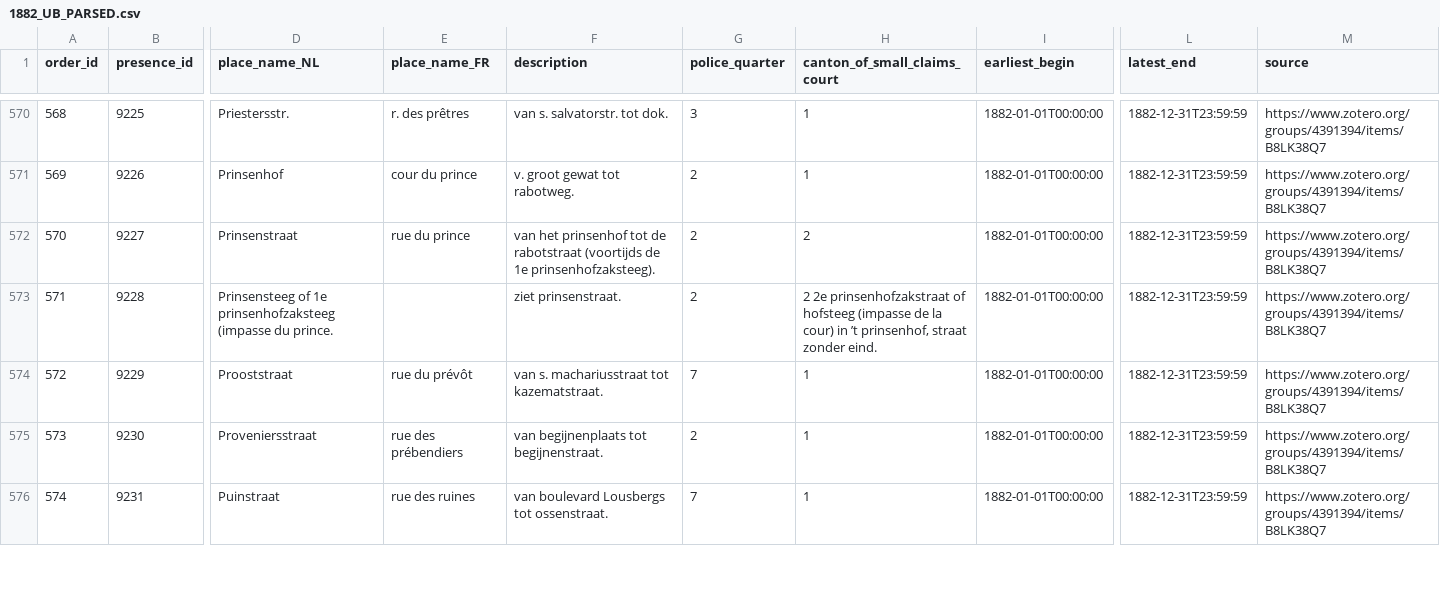
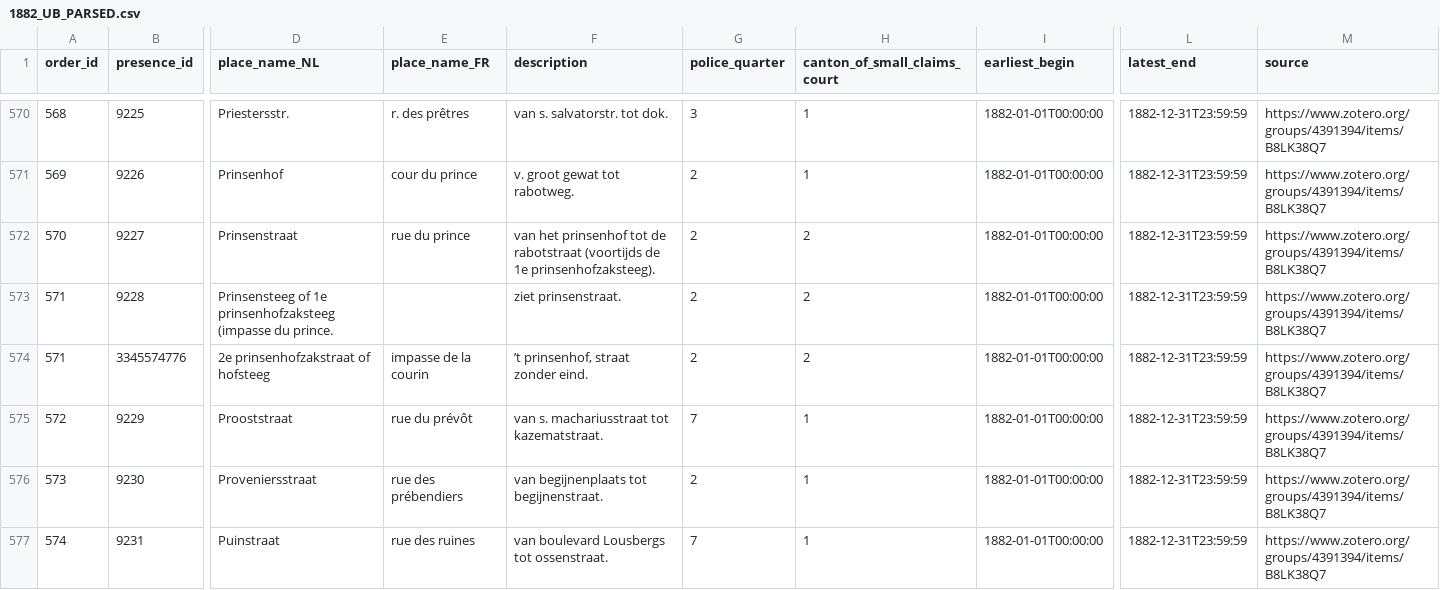
Before and after one commit to VincentDucatteeuw/Ghent-Gazetteer, a CSV file: data/derived/place observations/Wegwijzers der Stad Gent/Street indexes/1882_UB_PARSED.csv, drawn as a sheet; only a part is shown, gaps mark what is left out; rows hold the shown columns only; the diff names each change by its address in the sheet, - before the commit and + after, or states it on an @@ line.

```diff
--- a/data/derived/place observations/Wegwijzers der Stad Gent/Street indexes/1882_UB_PARSED.csv
+++ b/data/derived/place observations/Wegwijzers der Stad Gent/Street indexes/1882_UB_PARSED.csv
-H573 (canton_of_small_claims_court): 2 2e prinsenhofzakstraat of hofsteeg (impasse de la cour) in ’t prinsenhof, straat zonder eind.
+H573 (canton_of_small_claims_court): 2
+row 574: 571 | 3345574776 | 2e prinsenhofzakstraat of hofsteeg | impasse de la courin | ’t prinsenhof, straat zonder eind. | 2 | 2 | 1882-01-01T00:00:00 | 1882-12-31T23:59:59 | https://www.zotero.org/groups/4391394/items/B8LK38Q7
```
Also changed, not shown: data/derived/place observations/Wegwijzers der Stad Gent/Street indexes/1878_UB_PARSED.csv, data/derived/place observations/Wegwijzers der Stad Gent/Street indexes/1880_UB_PARSED.csv, 1 other file.
